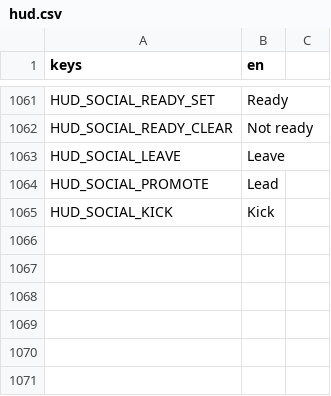
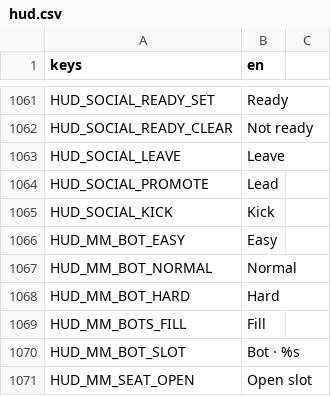
Before and after one commit to LetsManu/Cybergram, a CSV file: assets/localization/hud.csv, drawn as a sheet; only a part is shown, gaps mark what is left out.

```diff
--- a/assets/localization/hud.csv
+++ b/assets/localization/hud.csv
@@ -1065 +1065,7 @@ HUD_SOCIAL_PROMOTE,Lead
 HUD_SOCIAL_KICK,Kick
+HUD_MM_BOT_EASY,Easy
+HUD_MM_BOT_NORMAL,Normal
+HUD_MM_BOT_HARD,Hard
+HUD_MM_BOTS_FILL,Fill
+HUD_MM_BOT_SLOT,Bot · %s
+HUD_MM_SEAT_OPEN,Open slot
```
Also changed, not shown: 18 other files.
